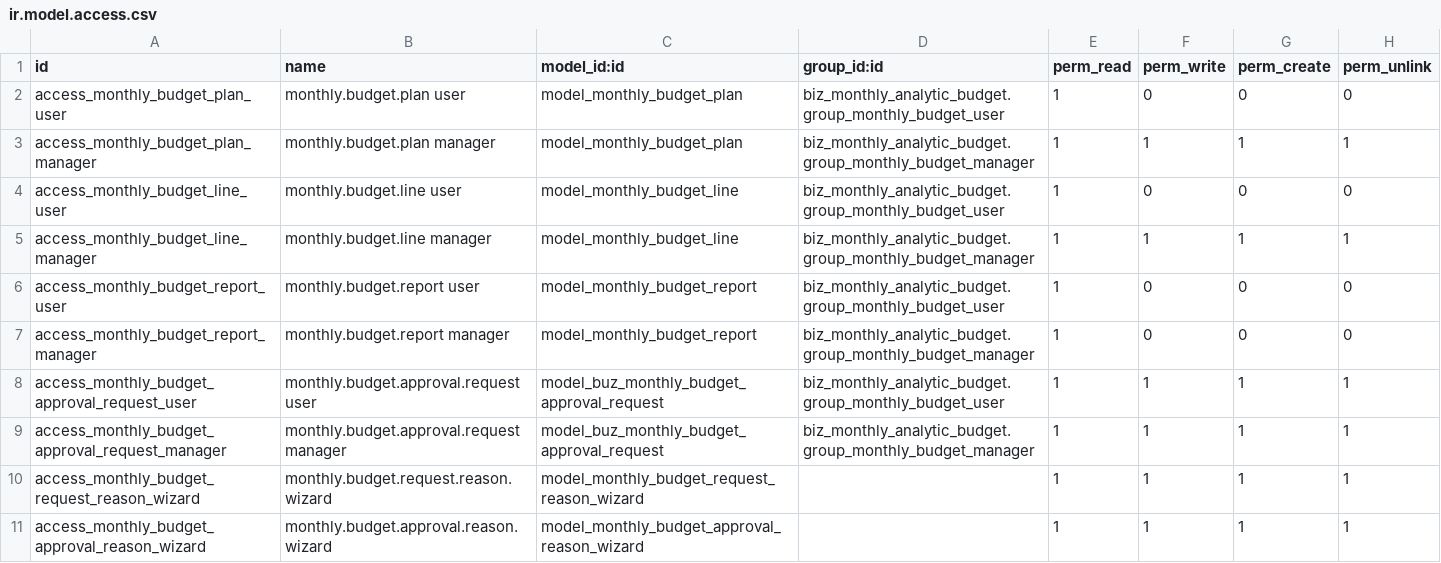
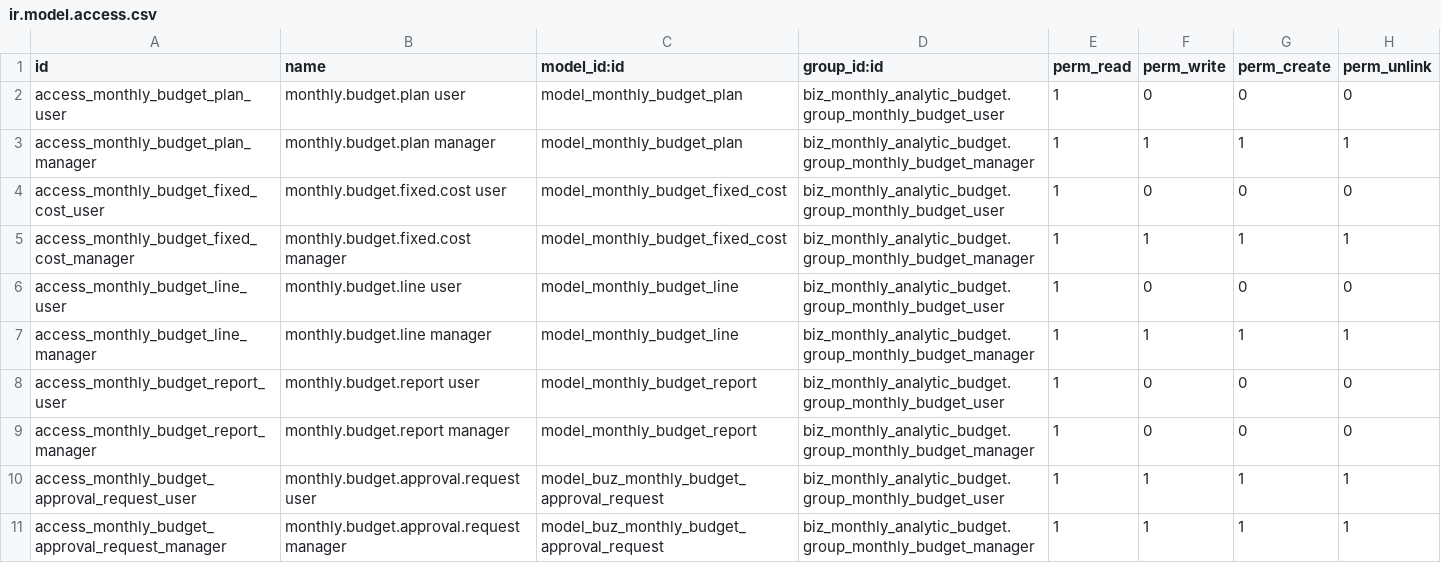
Before and after one commit to apcball/apcball, a CSV file: biz_monthly_analytic_budget/security/ir.model.access.csv, drawn as a sheet; only a part is shown; the shorter side is filled out with more unchanged rows; the diff names each change by its address in the sheet, - before the commit and + after, or states it on an @@ line.

```diff
--- a/biz_monthly_analytic_budget/security/ir.model.access.csv
+++ b/biz_monthly_analytic_budget/security/ir.model.access.csv
+row 4: access_monthly_budget_fixed_cost_user | monthly.budget.fixed.cost user | model_monthly_budget_fixed_cost | biz_monthly_analytic_budget.group_monthly_budget_user | 1 | 0 | 0 | 0
+row 5: access_monthly_budget_fixed_cost_manager | monthly.budget.fixed.cost manager | model_monthly_budget_fixed_cost | biz_monthly_analytic_budget.group_monthly_budget_manager | 1 | 1 | 1 | 1
```
Also changed, not shown: 30 other files.
